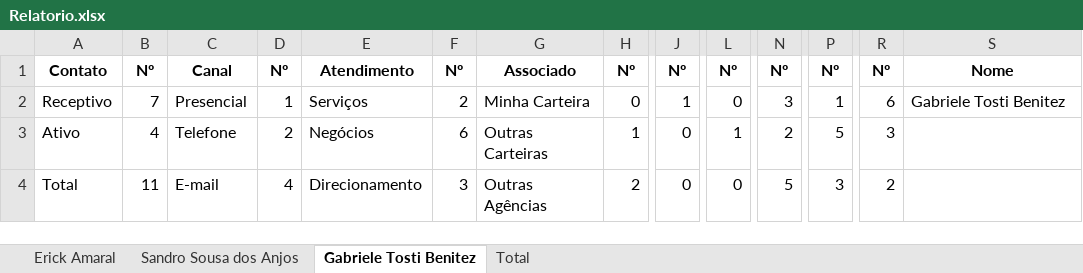
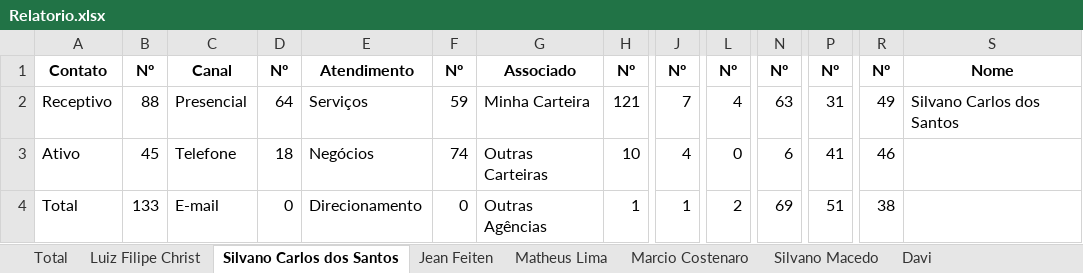
Before and after one commit to Erick-ode/SUPProject, an Excel workbook: files/csv_files/Relatorio.xlsx, sheet Silvano Carlos dos Santos, drawn as a sheet; only a part is shown, gaps mark what is left out; values as stored, in another font and other column widths than the file's, no borders; the diff covers the shown part only; the diff names each change by its address in the sheet, - before the commit and + after, or states it on an @@ line.

```diff
--- a/files/csv_files/Relatorio.xlsx (sheet Silvano Carlos dos Santos)
+++ b/files/csv_files/Relatorio.xlsx (sheet Silvano Carlos dos Santos)
-sheet tab: Sandro Sousa dos Anjos
+sheet tab: Luiz Filipe Christ
-sheet tab: Gabriele Tosti Benitez
+sheet tab: Silvano Carlos dos Santos
-sheet tab: Erick Amaral
+sheet tab: Jean Feiten
+sheet tab: Matheus Lima
+sheet tab: Marcio Costenaro
+sheet tab: Silvano Macedo
+sheet tab: Davi
@@ sheet tab order changed: Total | Luiz Filipe Christ | Silvano Carlos dos Santos | Jean Feiten | Matheus Lima | Marcio Costenaro | Silvano Macedo | Davi @@
-B2: 7
+B2: 88
-D2: 1
+D2: 64
-F2: 2
+F2: 59
-H2: 0
+H2: 121
-J2: 1
+J2: 7
-L2: 0
+L2: 4
-N2: 3
+N2: 63
-P2: 1
+P2: 31
-R2: 6
+R2: 49
-S2: Gabriele Tosti Benitez
+S2: Silvano Carlos dos Santos
-B3: 4
+B3: 45
-D3: 2
+D3: 18
-F3: 6
+F3: 74
-H3: 1
+H3: 10
-J3: 0
+J3: 4
-L3: 1
+L3: 0
-N3: 2
+N3: 6
-P3: 5
+P3: 41
-R3: 3
+R3: 46
-B4: 11
+B4: 133
-D4: 4
+D4: 0
-F4: 3
+F4: 0
-H4: 2
+H4: 1
-J4: 0
+J4: 1
-L4: 0
+L4: 2
-N4: 5
+N4: 69
-P4: 3
+P4: 51
-R4: 2
+R4: 38
```
Also changed, not shown: 24 edited cells elsewhere in this sheet, sheet Total, sheet Luiz Filipe Christ, other sheet tabs, 9 other files.
